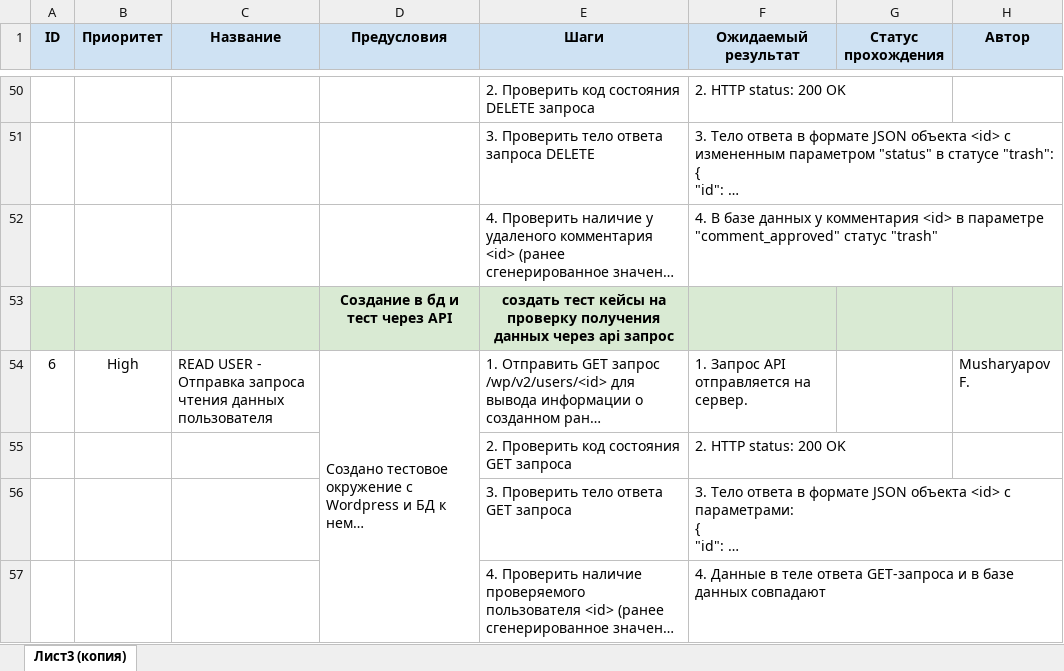
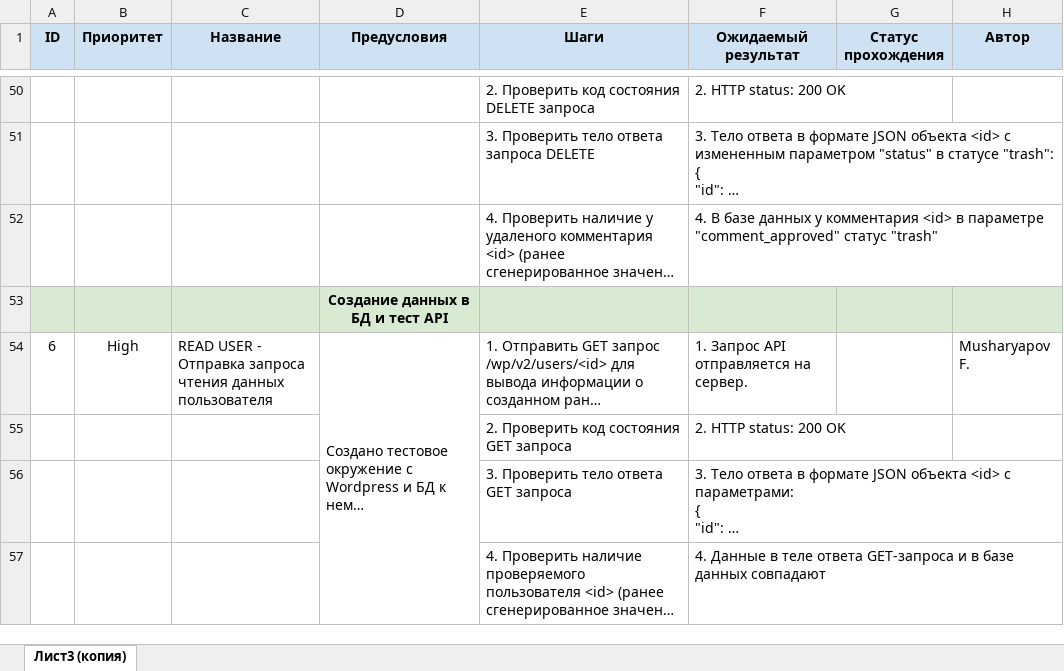
Before and after one commit to F-Musharyapov/API_autotest_back_block_D, an Excel workbook: Test_suite.xlsx, sheet Лист3 (копия), drawn as a sheet; only a part is shown, gaps mark what is left out; long unchanged cells end in …; values as stored, in another font and other column widths than the file's, no borders; charts and pictures not drawn; removed rows and columns are numbered as before the commit, all else as after; the diff names each change by its address in the sheet, - before the commit and + after, or states it on an @@ line.

Commit message:
Задача 2, testsuite - 22.07 v9

```diff
--- a/Test_suite.xlsx (sheet Лист3 (копия))
+++ b/Test_suite.xlsx (sheet Лист3 (копия))
-row 53:  |  |  | Создание в бд и тест через API | создать тест кейсы на проверку получения данных через api запрос
+row 53:  |  |  | Создание данных в БД и тест API
```
